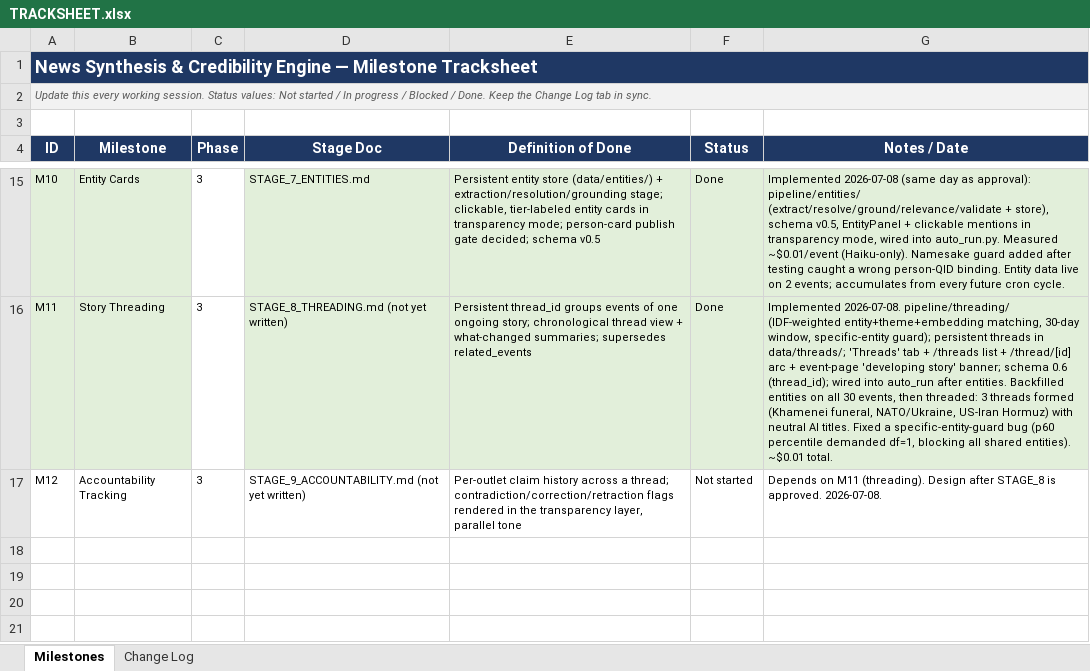
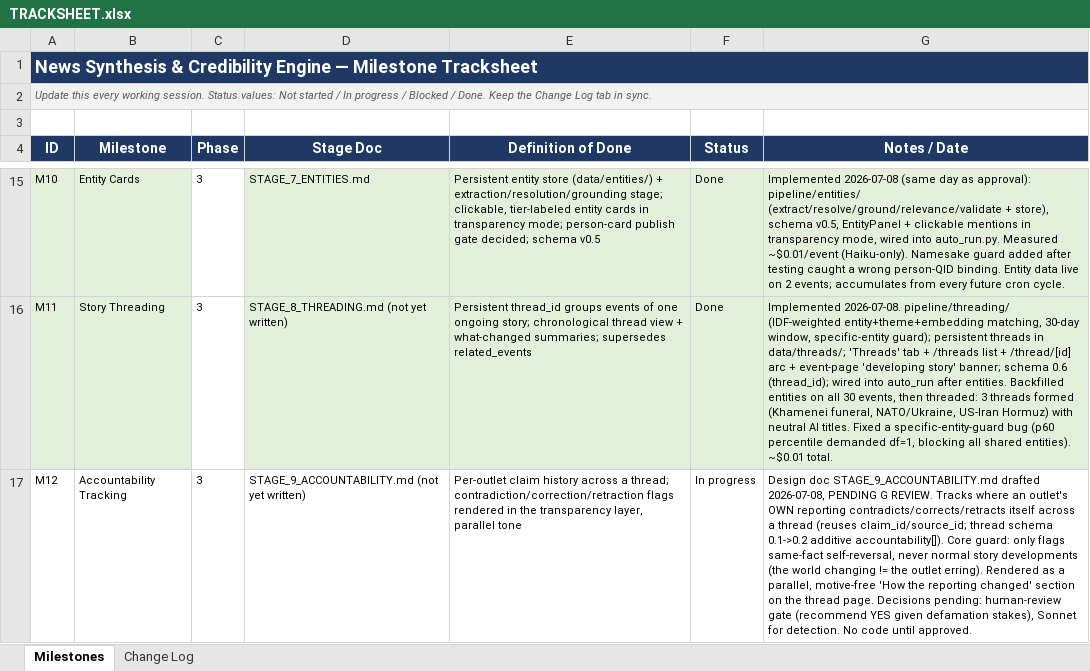
Before and after one commit to Ephemiral/Newsroom, an Excel workbook: TRACKSHEET.xlsx, sheet Milestones, drawn as a sheet; only a part is shown, gaps mark what is left out; values as stored, in another font and other column widths than the file's, no borders; the diff names each change by its address in the sheet, - before the commit and + after, or states it on an @@ line.

```diff
--- a/TRACKSHEET.xlsx (sheet Milestones)
+++ b/TRACKSHEET.xlsx (sheet Milestones)
-F17 (Status): Not started
+F17 (Status): In progress
-G17 (Notes / Date): Depends on M11 (threading). Design after STAGE_8 is approved. 2026-07-08.
+G17 (Notes / Date): Design doc STAGE_9_ACCOUNTABILITY.md drafted 2026-07-08, PENDING G REVIEW. Tracks where an outlet's OWN reporting contradicts/corrects/retracts itself across a thread (reuses claim_id/source_id; thread schema 0.1->0.2 additive accountability[]). Core guard: only flags same-fact self-reversal, never normal story developments (the world changing != the outlet erring). Rendered as a parallel, motive-free 'How the reporting changed' section on the thread page. Decisions pending: human-review gate (recommend YES given defamation stakes), Sonnet for detection. No code until approved.
```
Also changed, not shown: sheet Change Log, 1 other file.
